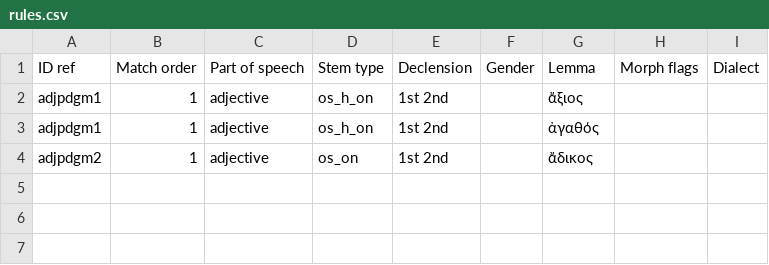
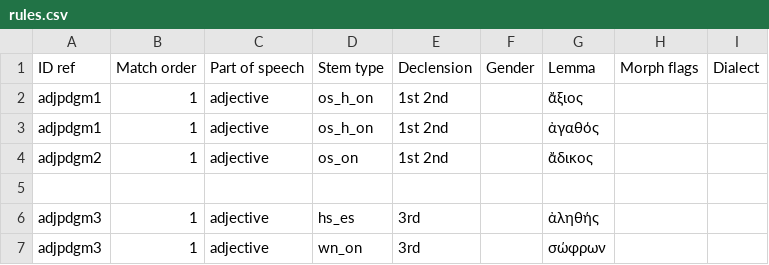
Before and after one commit to alpheios-project/inflection-tables, a CSV file: src/paradigm/data/greek/adjective/rules.csv, drawn as a sheet; the diff names each change by its address in the sheet, - before the commit and + after, or states it on an @@ line.

Commit message:
add adjpdgm3 Consonant-Declension Adjectives with Two Endings

```diff
--- a/src/paradigm/data/greek/adjective/rules.csv
+++ b/src/paradigm/data/greek/adjective/rules.csv
+row 5: (empty)
+row 6: adjpdgm3 | 1 | adjective | hs_es | 3rd |  | ἀληθής
+row 7: adjpdgm3 | 1 | adjective | wn_on | 3rd |  | σώφρων
```
Also changed, not shown: 6 other files.
